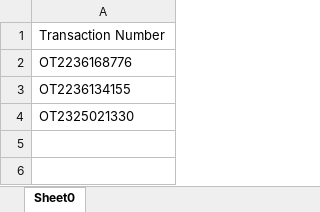
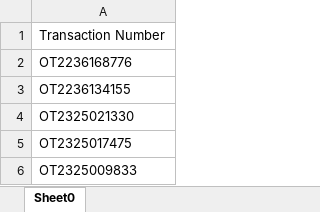
Before and after one commit to saribshamim001/storage, an Excel workbook: Data/Outward Clearing .xlsx, sheet Sheet0, drawn as a sheet; values as stored, in another font and other column widths than the file's, no borders; the diff names each change by its address in the sheet, - before the commit and + after, or states it on an @@ line.

```diff
--- a/Data/Outward Clearing .xlsx (sheet Sheet0)
+++ b/Data/Outward Clearing .xlsx (sheet Sheet0)
+row 5: OT2325017475
+row 6: OT2325009833
```
Also changed, not shown: Data/Account Statement.xlsx, Data/CDRBulkIssuance.xlsx, 11 other files.
